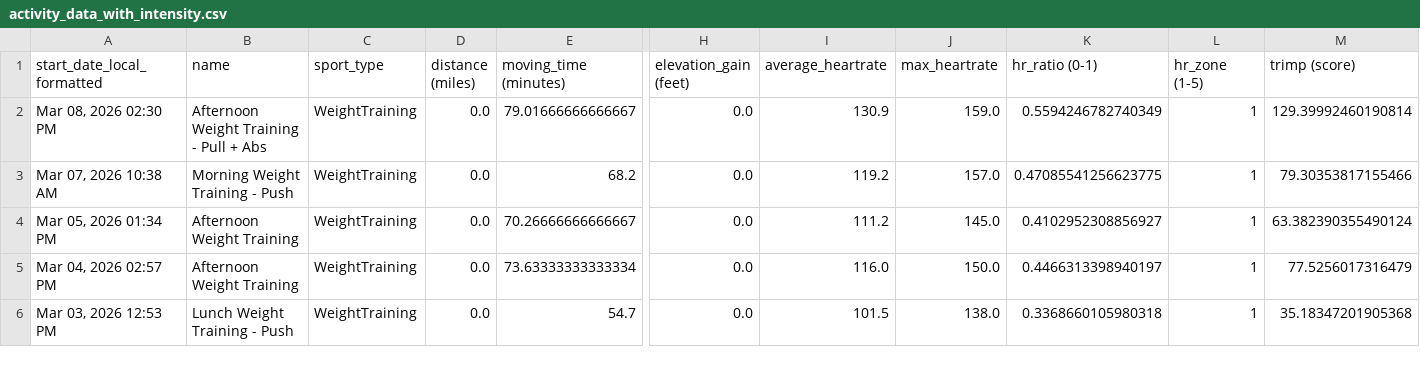
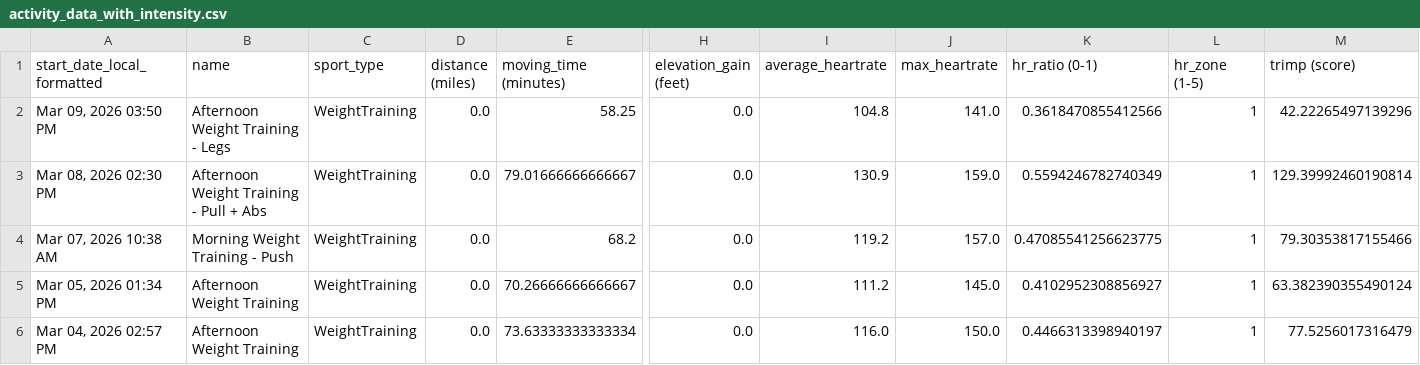
Before and after one commit to adbrigs/strava-training-dashboard, a CSV file: Training_Intensity_Report/dashboard/data/activity_data_with_intensity.csv, drawn as a sheet; only a part is shown, gaps mark what is left out; the shorter side is filled out with more unchanged rows; rows hold the shown columns only; the diff names each change by its address in the sheet, - before the commit and + after, or states it on an @@ line.

```diff
--- a/Training_Intensity_Report/dashboard/data/activity_data_with_intensity.csv
+++ b/Training_Intensity_Report/dashboard/data/activity_data_with_intensity.csv
+row 2: Mar 09, 2026 03:50 PM | Afternoon Weight Training - Legs | WeightTraining | 0.0 | 58.25 | 0.0 | 104.8 | 141.0 | 0.3618470855412566 | 1 | 42.22265497139296
```
Also changed, not shown: Training_Intensity_Report/dashboard/data/all_activities_rawdata.csv.
